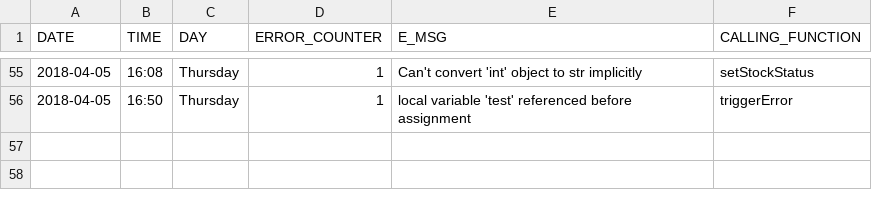
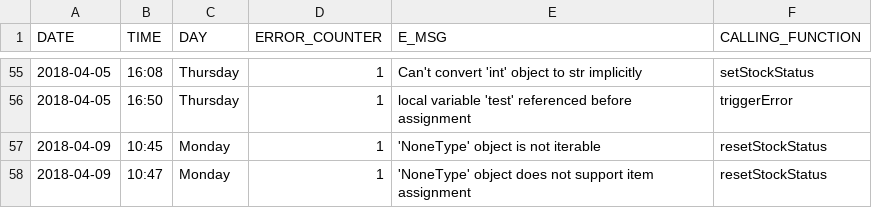
Before and after one commit to sika/3-trader, a CSV file: 4-get-sb-signal-login/errorlog/errorLog.csv, drawn as a sheet; only a part is shown, gaps mark what is left out.

```diff
--- a/4-get-sb-signal-login/errorlog/errorLog.csv
+++ b/4-get-sb-signal-login/errorlog/errorLog.csv
@@ -60 +60,3 @@ DATE;TIME;DAY;ERROR_COUNTER;E_MSG;CALLING_FUNCTION
 2018-04-05;16:50;Thursday;1;local variable 'test' referenced before assignment;triggerError
+2018-04-09;10:45;Monday;1;'NoneType' object is not iterable;resetStockStatus
+2018-04-09;10:47;Monday;1;'NoneType' object does not support item assignment;resetStockStatus
```
Also changed, not shown: 26 other files.
